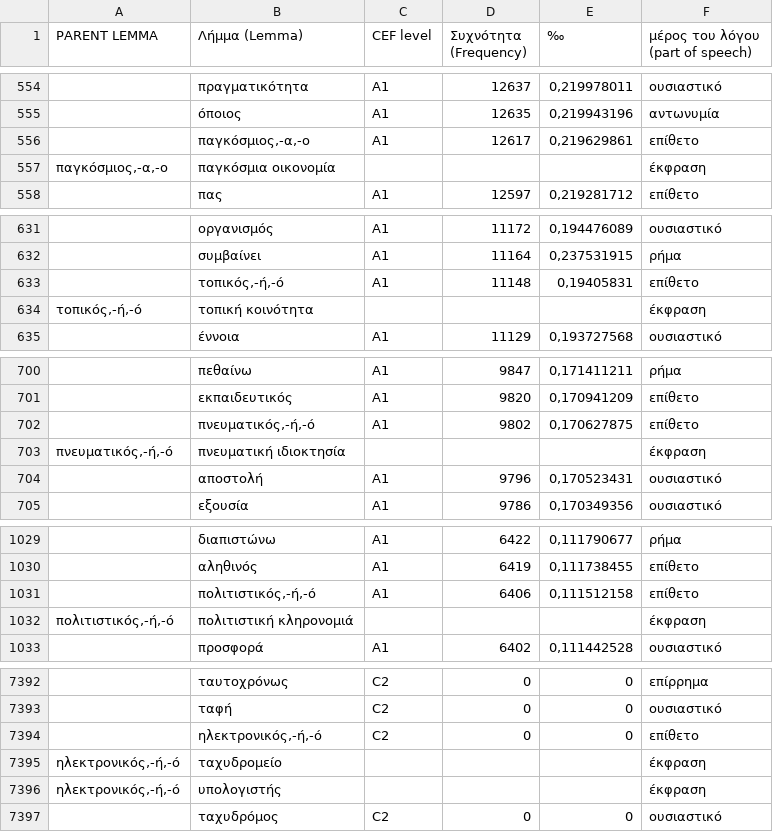
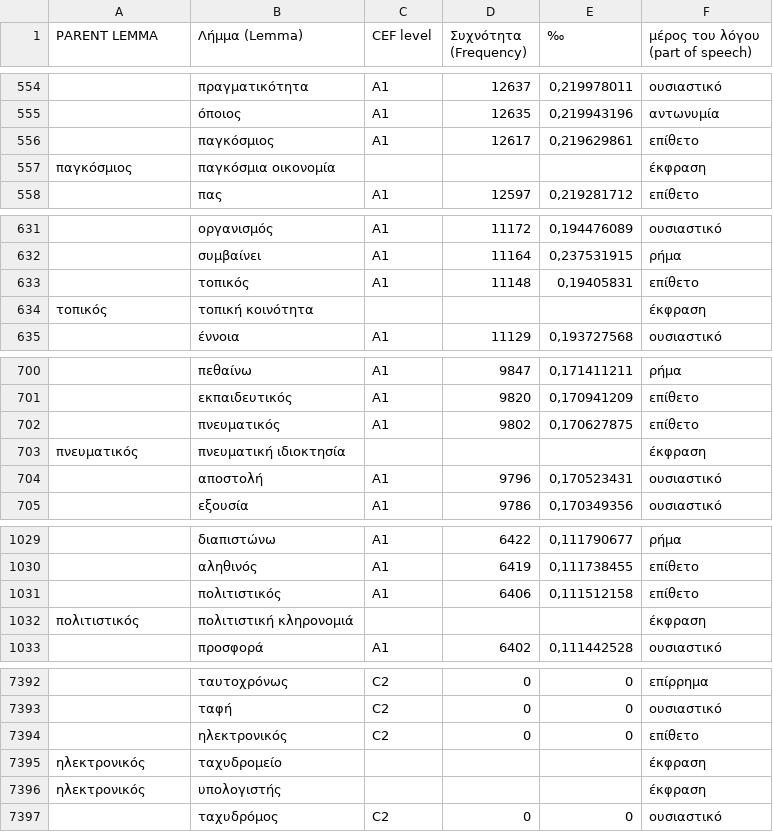
Before and after one commit to rhythmus/lexilogio, a TSV file: CEFR__CLARINEL_KELLY_word-list_Greek.tsv, drawn as a sheet; only a part is shown, gaps mark what is left out; the diff covers the shown part only.

```diff
--- a/CEFR__CLARINEL_KELLY_word-list_Greek.tsv
+++ b/CEFR__CLARINEL_KELLY_word-list_Greek.tsv
@@ -555,4 +555,4 @@ PARENT LEMMA	Λήμμα (Lemma)	CEF level	Συχνότητα (Frequency)	‰	μ
 	όποιος	A1	12635	0,219943196	αντωνυμία
-	παγκόσμιος,-α,-ο	A1	12617	0,219629861	επίθετο
-παγκόσμιος,-α,-ο	παγκόσμια οικονομία				έκφραση
+	παγκόσμιος	A1	12617	0,219629861	επίθετο
+παγκόσμιος	παγκόσμια οικονομία				έκφραση
 	πας	A1	12597	0,219281712	επίθετο
@@ -632,4 +632,4 @@ PARENT LEMMA	Λήμμα (Lemma)	CEF level	Συχνότητα (Frequency)	‰	μ
 	συμβαίνει	A1	11164	0,237531915	ρήμα
-	τοπικός,-ή,-ό	A1	11148	0,19405831	επίθετο
-τοπικός,-ή,-ό	τοπική κοινότητα				έκφραση
+	τοπικός	A1	11148	0,19405831	επίθετο
+τοπικός	τοπική κοινότητα				έκφραση
 	έννοια	A1	11129	0,193727568	ουσιαστικό
@@ -701,4 +701,4 @@ PARENT LEMMA	Λήμμα (Lemma)	CEF level	Συχνότητα (Frequency)	‰	μ
 	εκπαιδευτικός	A1	9820	0,170941209	επίθετο
-	πνευματικός,-ή,-ό	A1	9802	0,170627875	επίθετο
-πνευματικός,-ή,-ό	πνευματική ιδιοκτησία				έκφραση
+	πνευματικός	A1	9802	0,170627875	επίθετο
+πνευματικός	πνευματική ιδιοκτησία				έκφραση
 	αποστολή	A1	9796	0,170523431	ουσιαστικό
@@ -1030,4 +1030,4 @@ PARENT LEMMA	Λήμμα (Lemma)	CEF level	Συχνότητα (Frequency)	‰	μ
 	αληθινός	A1	6419	0,111738455	επίθετο
-	πολιτιστικός,-ή,-ό	A1	6406	0,111512158	επίθετο
-πολιτιστικός,-ή,-ό	πολιτιστική κληρονομιά				έκφραση
+	πολιτιστικός	A1	6406	0,111512158	επίθετο
+πολιτιστικός	πολιτιστική κληρονομιά				έκφραση
 	προσφορά	A1	6402	0,111442528	ουσιαστικό
@@ -7393,5 +7393,5 @@ PARENT LEMMA	Λήμμα (Lemma)	CEF level	Συχνότητα (Frequency)	‰	μ
 	ταφή	C2	0	0	ουσιαστικό
-	ηλεκτρονικός,-ή,-ό	C2	0	0	επίθετο
-ηλεκτρονικός,-ή,-ό	ταχυδρομείο				έκφραση
-ηλεκτρονικός,-ή,-ό	υπολογιστής				έκφραση
+	ηλεκτρονικός	C2	0	0	επίθετο
+ηλεκτρονικός	ταχυδρομείο				έκφραση
+ηλεκτρονικός	υπολογιστής				έκφραση
 	ταχυδρόμος	C2	0	0	ουσιαστικό
```
Also changed, not shown: 39 edited cells elsewhere in this file.
